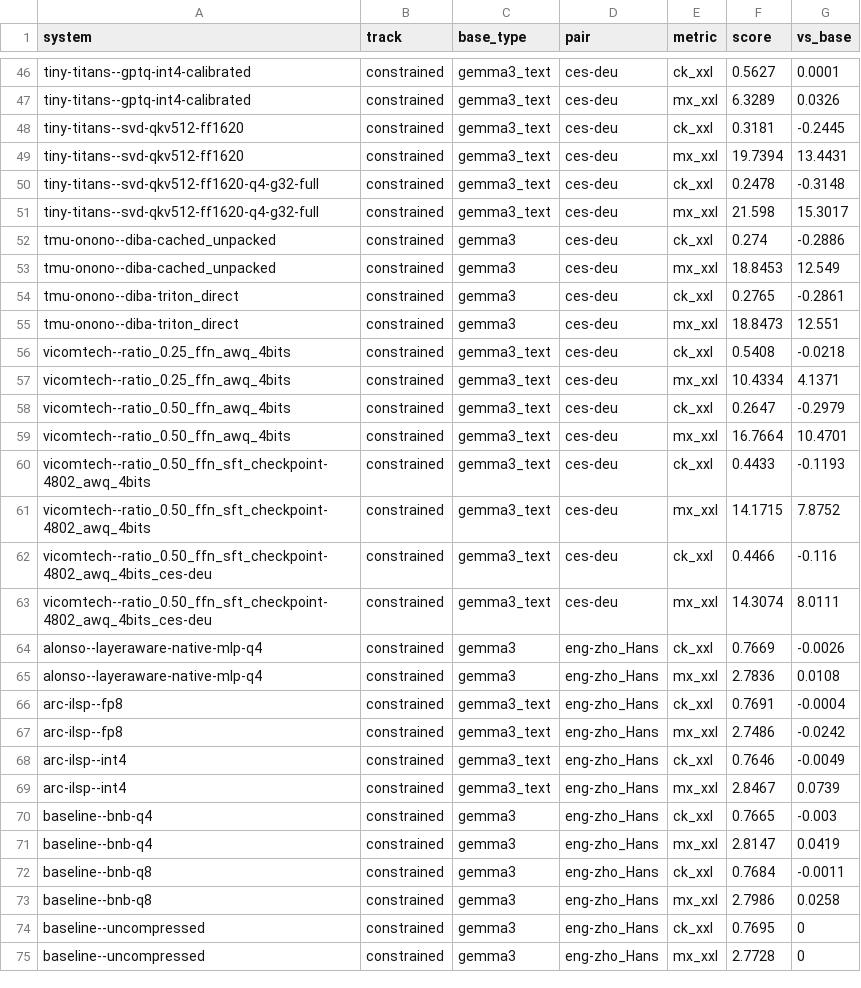
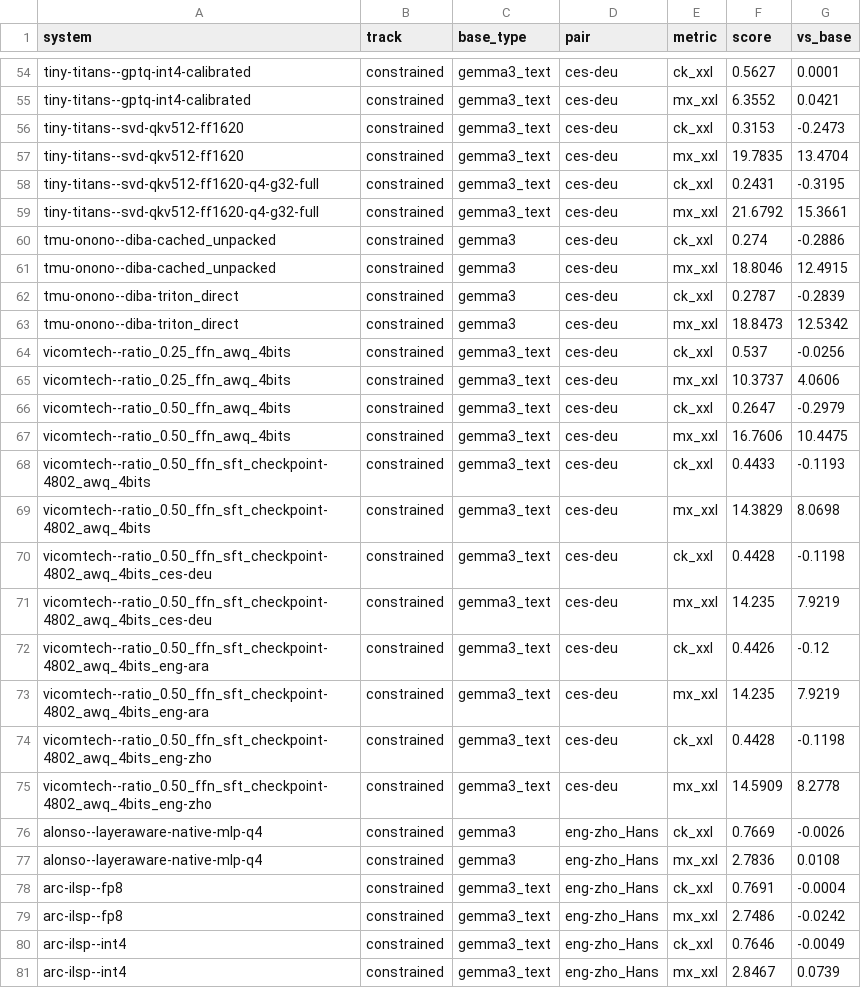
Before and after one commit to thammegowda/wmt26-model-compression, a TSV file: results/metrics_long.wmt26.tsv, drawn as a sheet; only a part is shown, gaps mark what is left out; the shorter side is filled out with more unchanged rows; addresses are those after the commit; the diff covers the shown part only; the diff names each change by its address in the sheet, - before the commit and + after, or states it on an @@ line.

Commit message:
Update metrics and summary results for WMT26; modify backup script to exclude temporary files

```diff
--- a/results/metrics_long.wmt26.tsv
+++ b/results/metrics_long.wmt26.tsv
-F55 (score): 6.3289
+F55 (score): 6.3552
-G55 (vs_base): 0.0326
+G55 (vs_base): 0.0421
-F56 (score): 0.3181
+F56 (score): 0.3153
-G56 (vs_base): -0.2445
+G56 (vs_base): -0.2473
-F57 (score): 19.7394
+F57 (score): 19.7835
-G57 (vs_base): 13.4431
+G57 (vs_base): 13.4704
-F58 (score): 0.2478
+F58 (score): 0.2431
-G58 (vs_base): -0.3148
+G58 (vs_base): -0.3195
-F59 (score): 21.598
+F59 (score): 21.6792
-G59 (vs_base): 15.3017
+G59 (vs_base): 15.3661
-F61 (score): 18.8453
+F61 (score): 18.8046
-G61 (vs_base): 12.549
+G61 (vs_base): 12.4915
-F62 (score): 0.2765
+F62 (score): 0.2787
-G62 (vs_base): -0.2861
+G62 (vs_base): -0.2839
-G63 (vs_base): 12.551
+G63 (vs_base): 12.5342
-F64 (score): 0.5408
+F64 (score): 0.537
-G64 (vs_base): -0.0218
+G64 (vs_base): -0.0256
-F65 (score): 10.4334
+F65 (score): 10.3737
-G65 (vs_base): 4.1371
+G65 (vs_base): 4.0606
-F67 (score): 16.7664
+F67 (score): 16.7606
-G67 (vs_base): 10.4701
+G67 (vs_base): 10.4475
-F69 (score): 14.1715
+F69 (score): 14.3829
-G69 (vs_base): 7.8752
+G69 (vs_base): 8.0698
-F70 (score): 0.4466
+F70 (score): 0.4428
-G70 (vs_base): -0.116
+G70 (vs_base): -0.1198
-F71 (score): 14.3074
+F71 (score): 14.235
-G71 (vs_base): 8.0111
+G71 (vs_base): 7.9219
+row 72: vicomtech--ratio_0.50_ffn_sft_checkpoint-4802_awq_4bits_eng-ara | constrained | gemma3_text | ces-deu | ck_xxl | 0.4426 | -0.12
+row 73: vicomtech--ratio_0.50_ffn_sft_checkpoint-4802_awq_4bits_eng-ara | constrained | gemma3_text | ces-deu | mx_xxl | 14.235 | 7.9219
+row 74: vicomtech--ratio_0.50_ffn_sft_checkpoint-4802_awq_4bits_eng-zho | constrained | gemma3_text | ces-deu | ck_xxl | 0.4428 | -0.1198
+row 75: vicomtech--ratio_0.50_ffn_sft_checkpoint-4802_awq_4bits_eng-zho | constrained | gemma3_text | ces-deu | mx_xxl | 14.5909 | 8.2778
```
Also changed, not shown: 10 added rows and 59 edited cells elsewhere in this file, results/summary.wmt26.tsv, 6 other files.
